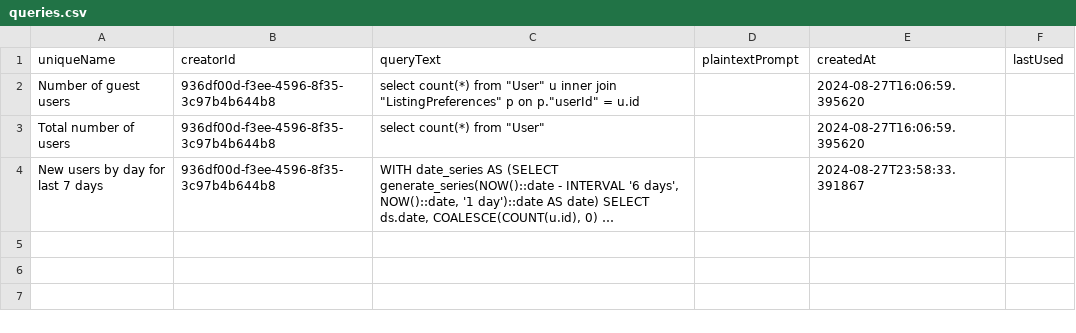
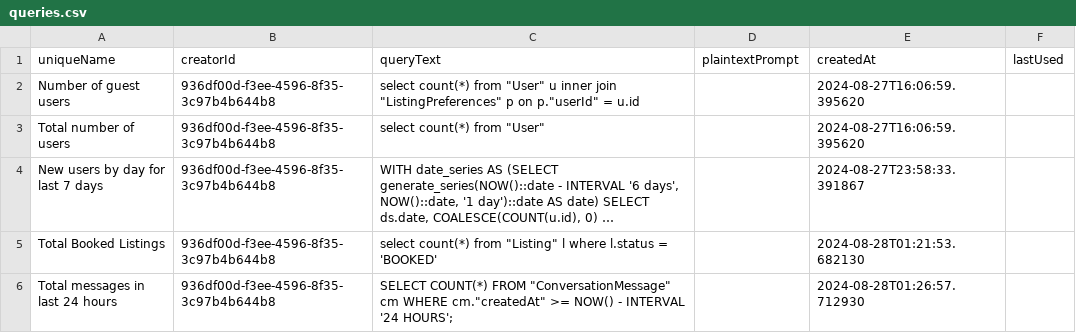
Before and after one commit to IpDaniel/hostUAdminDashboard, a CSV file: data/queries.csv, drawn as a sheet; long unchanged cells end in …; the diff names each change by its address in the sheet, - before the commit and + after, or states it on an @@ line.

```diff
--- a/data/queries.csv
+++ b/data/queries.csv
+row 5: Total Booked Listings | 936df00d-f3ee-4596-8f35-3c97b4b644b8 | select count(*) from "Listing" l where l.status = 'BOOKED' |  | 2024-08-28T01:21:53.682130
+row 6: Total messages in last 24 hours | 936df00d-f3ee-4596-8f35-3c97b4b644b8 | SELECT COUNT(*) FROM "ConversationMessage" cm WHERE cm."createdAt" >= NOW() - INTERVAL '24 HOURS'; |  | 2024-08-28T01:26:57.712930
```
Also changed, not shown: 2 other files.
